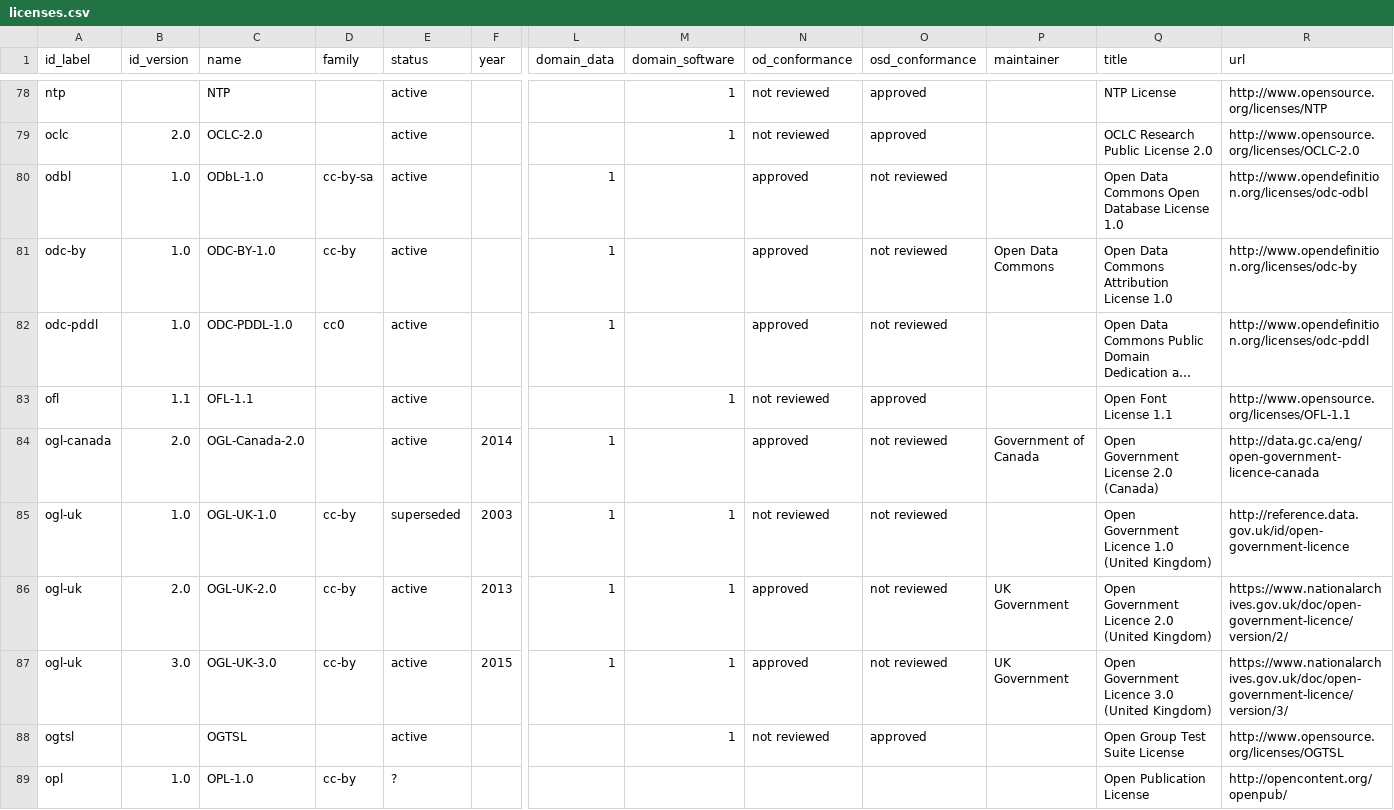
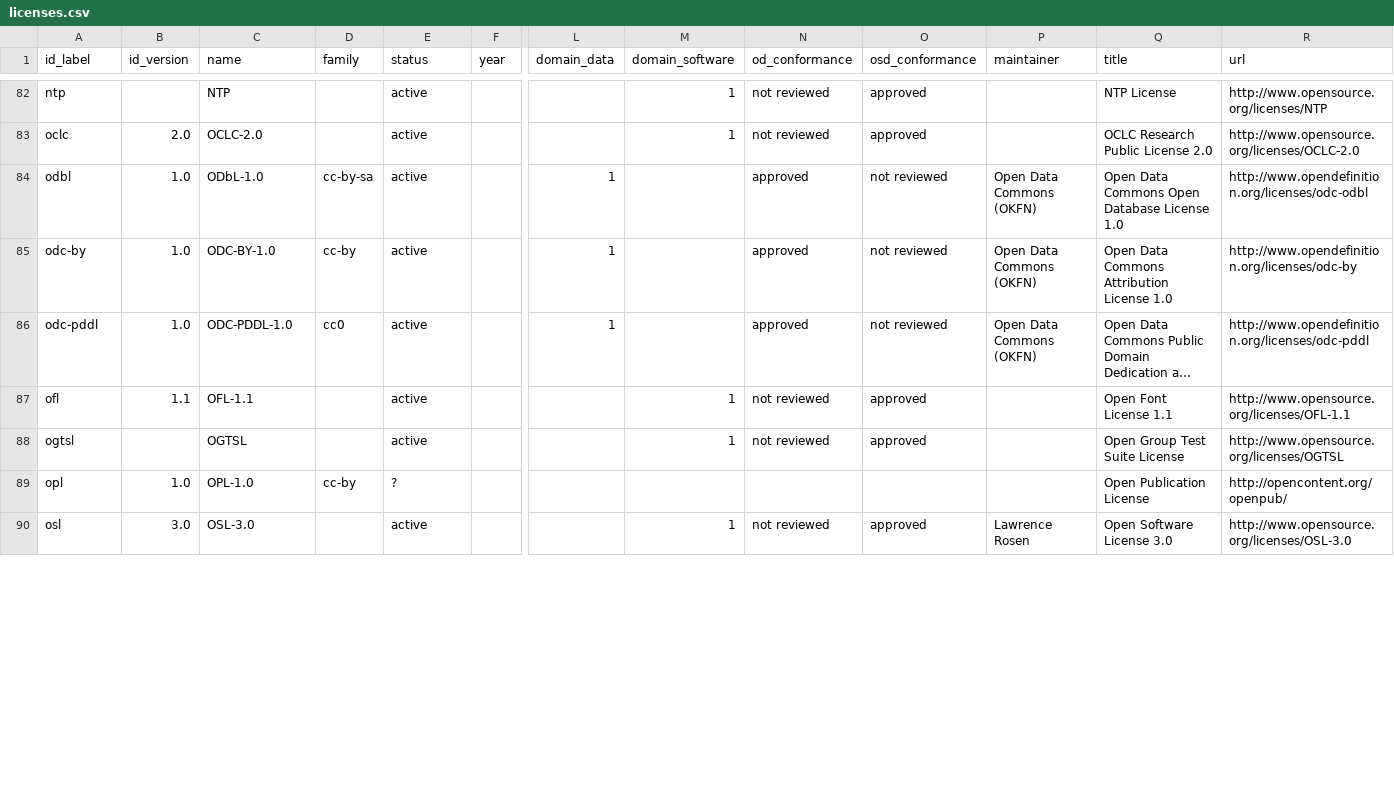
Before and after one commit to ppKrauss/dataset_licenses, a CSV file: data/licenses.csv, drawn as a sheet; only a part is shown, gaps mark what is left out; the shorter side is filled out with more unchanged rows; long unchanged cells end in …; removed rows and columns are numbered as before the commit, all else as after; rows hold the shown columns only; the diff covers the shown part only; the diff names each change by its address in the sheet, - before the commit and + after, or states it on an @@ line.

```diff
--- a/data/licenses.csv
+++ b/data/licenses.csv
-P84 (maintainer): (empty)
+P84 (maintainer): Open Data Commons (OKFN)
-P85 (maintainer): Open Data Commons
+P85 (maintainer): Open Data Commons (OKFN)
-P86 (maintainer): (empty)
+P86 (maintainer): Open Data Commons (OKFN)
@@ row 84 moved to row 6: ogl-canada @@
-row 85: ogl-uk | 1.0 | OGL-UK-1.0 | cc-by | superseded | 2003 | 1 | 1 | not reviewed | not reviewed |  | Open Government Licence 1.0 (United Kingdom) | http://reference.data.gov.uk/id/open-government-licence
@@ row 86 moved to row 5: ogl-uk @@
@@ row 87 moved to row 7: ogl-uk @@
```
Also changed, not shown: 1 added row, 2 removed rows, 4 moved rows and 10 edited cells elsewhere in this file, data/families.csv, data/implieds.csv.
